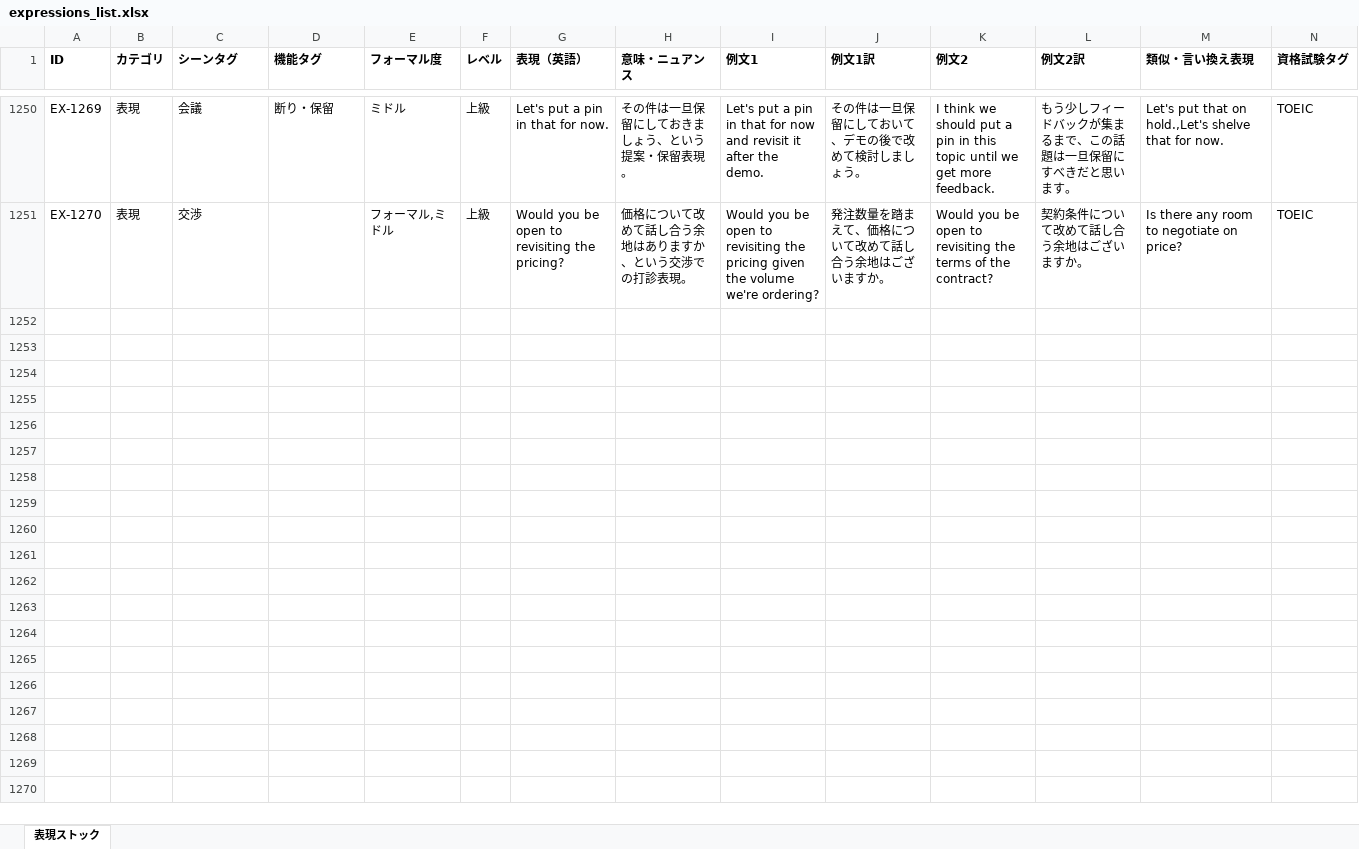
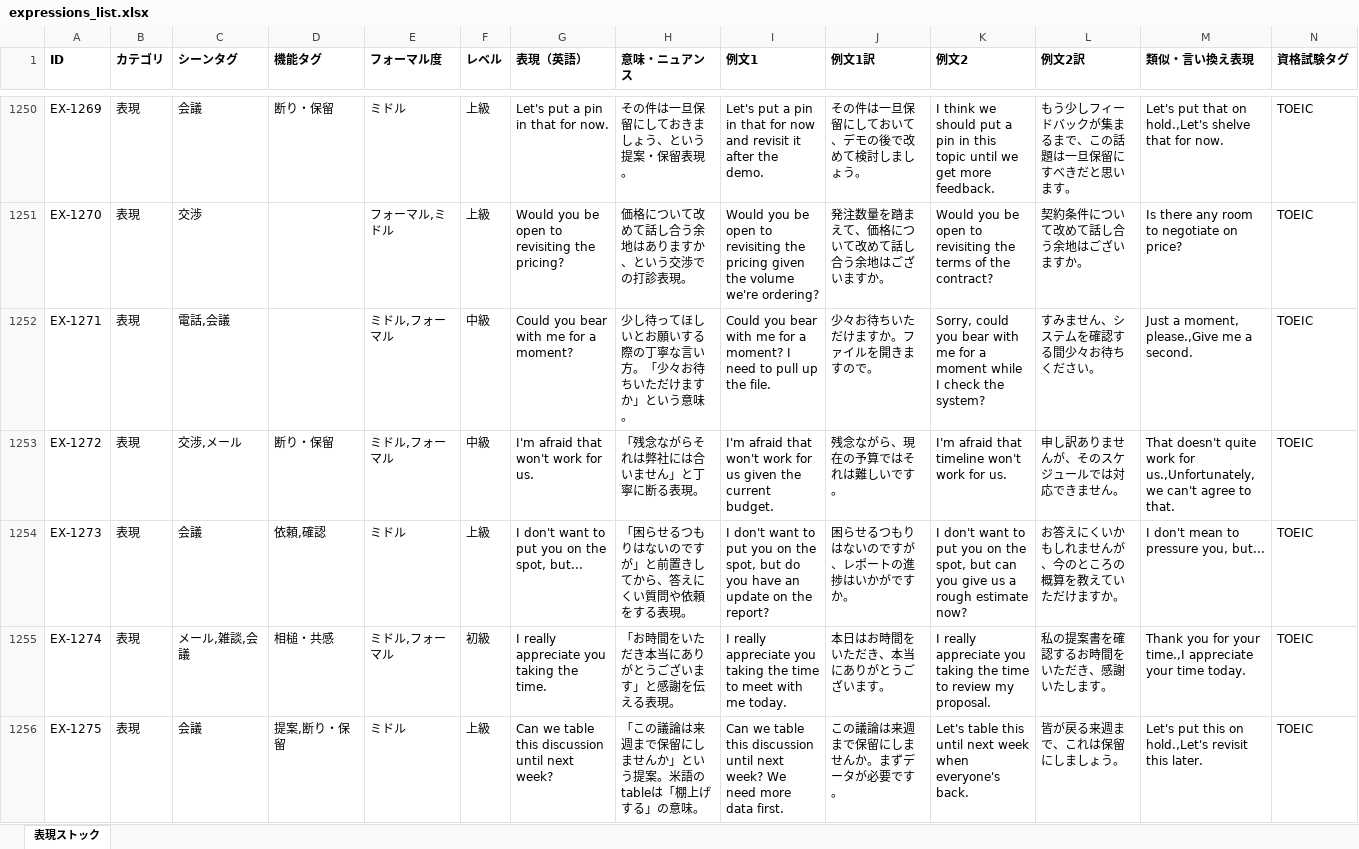
Before and after one commit to tomoki-dojo/english-journal-stock, an Excel workbook: expressions_list.xlsx, sheet 表現ストック, drawn as a sheet; only a part is shown, gaps mark what is left out; values as stored, in another font and other column widths than the file's, no borders; rows hold the shown columns only; the diff covers the shown part only; the diff names each change by its address in the sheet, - before the commit and + after, or states it on an @@ line.

```diff
--- a/expressions_list.xlsx (sheet 表現ストック)
+++ b/expressions_list.xlsx (sheet 表現ストック)
+row 1252: EX-1271 | 表現 | 電話,会議 |  | ミドル,フォーマル | 中級 | Could you bear with me for a moment? | 少し待ってほしいとお願いする際の丁寧な言い方。「少々お待ちいただけますか」という意味。 | Could you bear with me for a moment? I need to pull up the file. | 少々お待ちいただけますか。ファイルを開きますので。 | Sorry, could you bear with me for a moment while I check the system? | すみません、システムを確認する間少々お待ちください。 | Just a moment, please.,Give me a second. | TOEIC
+row 1253: EX-1272 | 表現 | 交渉,メール | 断り・保留 | ミドル,フォーマル | 中級 | I'm afraid that won't work for us. | 「残念ながらそれは弊社には合いません」と丁寧に断る表現。 | I'm afraid that won't work for us given the current budget. | 残念ながら、現在の予算ではそれは難しいです。 | I'm afraid that timeline won't work for us. | 申し訳ありませんが、そのスケジュールでは対応できません。 | That doesn't quite work for us.,Unfortunately, we can't agree to that. | TOEIC
+row 1254: EX-1273 | 表現 | 会議 | 依頼,確認 | ミドル | 上級 | I don't want to put you on the spot, but... | 「困らせるつもりはないのですが」と前置きしてから、答えにくい質問や依頼をする表現。 | I don't want to put you on the spot, but do you have an update on the report? | 困らせるつもりはないのですが、レポートの進捗はいかがですか。 | I don't want to put you on the spot, but can you give us a rough estimate now? | お答えにくいかもしれませんが、今のところの概算を教えていただけますか。 | I don't mean to pressure you, but... | TOEIC
+row 1255: EX-1274 | 表現 | メール,雑談,会議 | 相槌・共感 | ミドル,フォーマル | 初級 | I really appreciate you taking the time. | 「お時間をいただき本当にありがとうございます」と感謝を伝える表現。 | I really appreciate you taking the time to meet with me today. | 本日はお時間をいただき、本当にありがとうございます。 | I really appreciate you taking the time to review my proposal. | 私の提案書を確認するお時間をいただき、感謝いたします。 | Thank you for your time.,I appreciate your time today. | TOEIC
+row 1256: EX-1275 | 表現 | 会議 | 提案,断り・保留 | ミドル | 上級 | Can we table this discussion until next week? | 「この議論は来週まで保留にしませんか」という提案。米語のtableは「棚上げする」の意味。 | Can we table this discussion until next week? We need more data first. | この議論は来週まで保留にしませんか。まずデータが必要です。 | Let's table this until next week when everyone's back. | 皆が戻る来週まで、これは保留にしましょう。 | Let's put this on hold.,Let's revisit this later. | TOEIC
```
Also changed, not shown: 5 added rows elsewhere in this sheet, vocabulary_list.xlsx.
